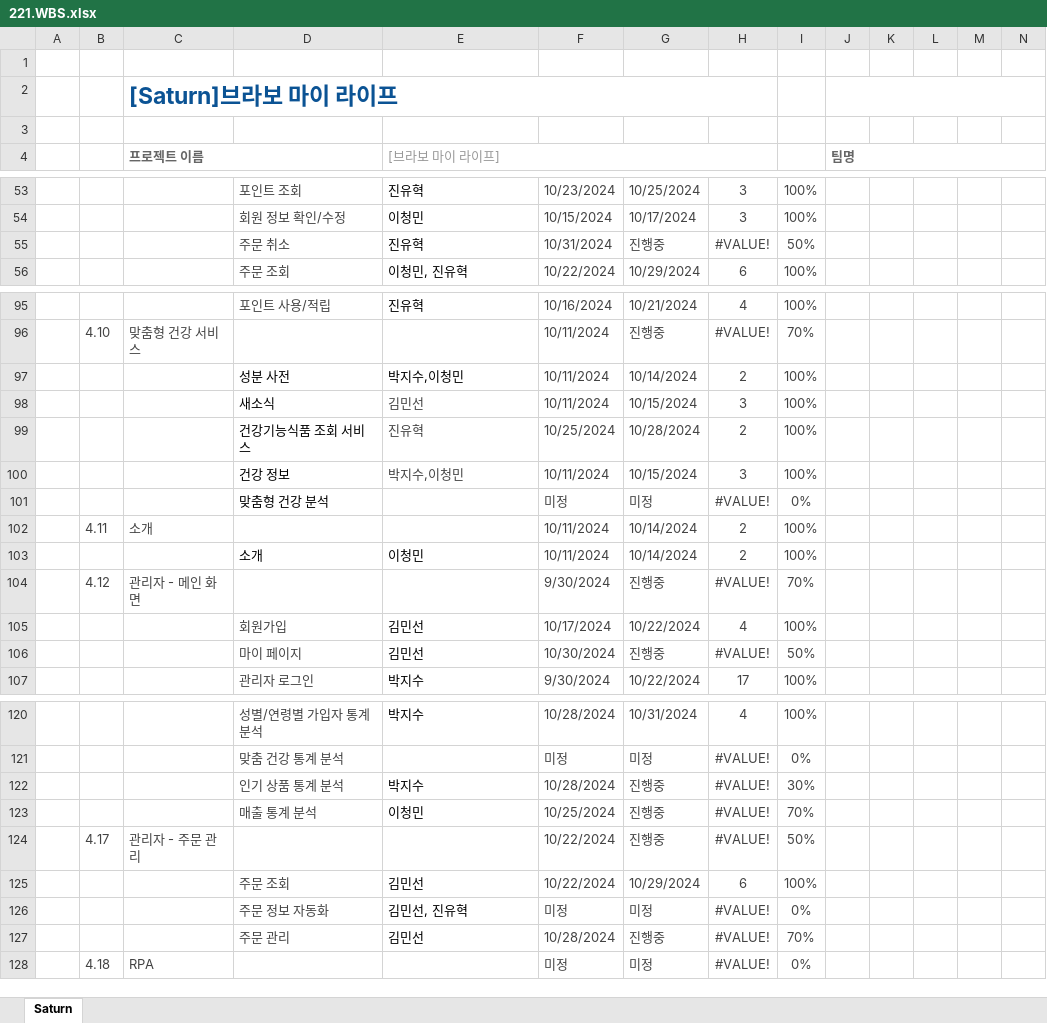
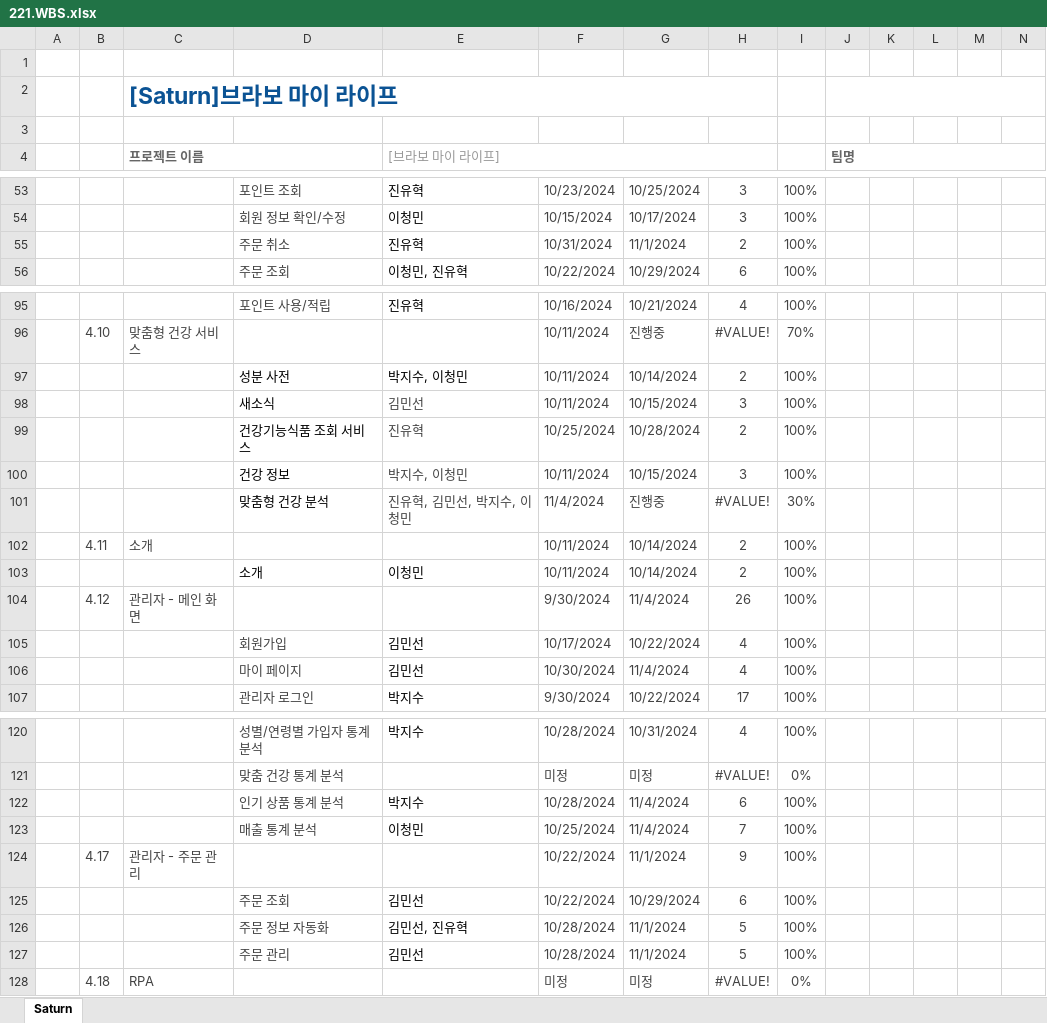
Before and after one commit to Parkjisoo00/ecommerce.saturn, an Excel workbook: resource/20.begin/220.schedule/221.WBS.xlsx, sheet Saturn, drawn as a sheet; only a part is shown, gaps mark what is left out; values as stored, in another font and other column widths than the file's, no borders; conditional formats not drawn; removed rows and columns are numbered as before the commit, all else as after; rows hold the shown columns only; the diff covers the shown part only; the diff names each change by its address in the sheet, - before the commit and + after, or states it on an @@ line.

```diff
--- a/resource/20.begin/220.schedule/221.WBS.xlsx (sheet Saturn)
+++ b/resource/20.begin/220.schedule/221.WBS.xlsx (sheet Saturn)
-G55: 진행중
+G55: 11/1/2024
-H55: #VALUE!
+H55: 2
-I55: 50%
+I55: 100%
-E97 ([브라보 마이 라이프]): 박지수,이청민
+E97 ([브라보 마이 라이프]): 박지수, 이청민
-E100 ([브라보 마이 라이프]): 박지수,이청민
+E100 ([브라보 마이 라이프]): 박지수, 이청민
-row 101:  |  |  | 맞춤형 건강 분석 |  | 미정 | 미정 | #VALUE! | 0%
+row 101:  |  |  | 맞춤형 건강 분석 | 진유혁, 김민선, 박지수, 이청민 | 11/4/2024 | 진행중 | #VALUE! | 30%
-G104: 진행중
+G104: 11/4/2024
-H104: #VALUE!
+H104: 26
-I104: 70%
+I104: 100%
-G106: 진행중
+G106: 11/4/2024
-H106: #VALUE!
+H106: 4
-I106: 50%
+I106: 100%
-G122:G123: 진행중
+G122:G123: 11/4/2024
-H122: #VALUE!
+H122: 6
-I122: 30%
+I122: 100%
-H123: #VALUE!
+H123: 7
-I123: 70%
+I123: 100%
-G124: 진행중
+G124: 11/1/2024
-H124: #VALUE!
+H124: 9
-I124: 50%
+I124: 100%
-row 126:  |  |  | 주문 정보 자동화 | 김민선, 진유혁 | 미정 | 미정 | #VALUE! | 0%
-row 127:  |  |  | 주문 관리 | 김민선 | 10/28/2024 | 진행중 | #VALUE! | 70%
+row 126:  |  |  | 주문 정보 자동화 | 김민선, 진유혁 | 10/28/2024 | 11/1/2024 | 5 | 100%
+row 127:  |  |  | 주문 관리 | 김민선 | 10/28/2024 | 11/1/2024 | 5 | 100%
```
Also changed, not shown: 1 added row, 1 removed row and 3 edited cells elsewhere in this sheet, 13 other files.
